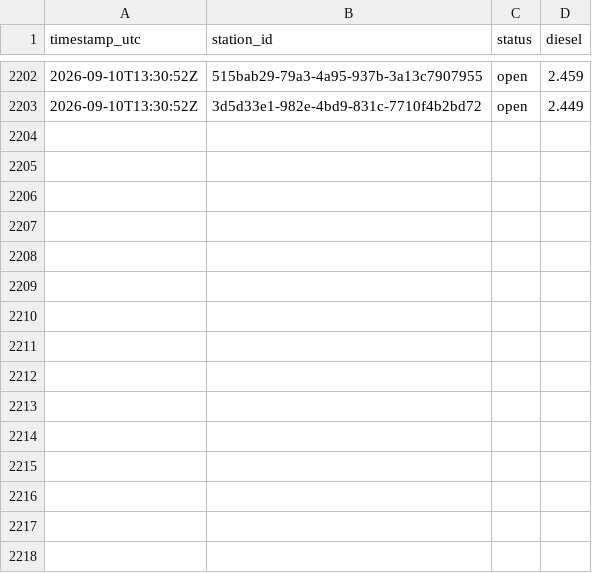
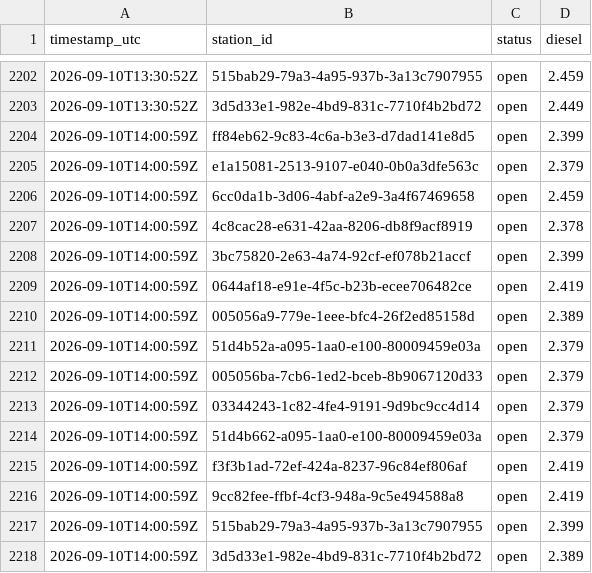
Before and after one commit to Hannibal2404/Tanken, a CSV file: data/prices/2026-09.csv, drawn as a sheet; only a part is shown, gaps mark what is left out; the diff names each change by its address in the sheet, - before the commit and + after, or states it on an @@ line.

```diff
--- a/data/prices/2026-09.csv
+++ b/data/prices/2026-09.csv
+row 2204: 2026-09-10T14:00:59Z | ff84eb62-9c83-4c6a-b3e3-d7dad141e8d5 | open | 2.399
+row 2205: 2026-09-10T14:00:59Z | e1a15081-2513-9107-e040-0b0a3dfe563c | open | 2.379
+row 2206: 2026-09-10T14:00:59Z | 6cc0da1b-3d06-4abf-a2e9-3a4f67469658 | open | 2.459
+row 2207: 2026-09-10T14:00:59Z | 4c8cac28-e631-42aa-8206-db8f9acf8919 | open | 2.378
+row 2208: 2026-09-10T14:00:59Z | 3bc75820-2e63-4a74-92cf-ef078b21accf | open | 2.399
+row 2209: 2026-09-10T14:00:59Z | 0644af18-e91e-4f5c-b23b-ecee706482ce | open | 2.419
+row 2210: 2026-09-10T14:00:59Z | 005056a9-779e-1eee-bfc4-26f2ed85158d | open | 2.389
+row 2211: 2026-09-10T14:00:59Z | 51d4b52a-a095-1aa0-e100-80009459e03a | open | 2.379
+row 2212: 2026-09-10T14:00:59Z | 005056ba-7cb6-1ed2-bceb-8b9067120d33 | open | 2.379
+row 2213: 2026-09-10T14:00:59Z | 03344243-1c82-4fe4-9191-9d9bc9cc4d14 | open | 2.379
+row 2214: 2026-09-10T14:00:59Z | 51d4b662-a095-1aa0-e100-80009459e03a | open | 2.379
+row 2215: 2026-09-10T14:00:59Z | f3f3b1ad-72ef-424a-8237-96c84ef806af | open | 2.419
+row 2216: 2026-09-10T14:00:59Z | 9cc82fee-ffbf-4cf3-948a-9c5e494588a8 | open | 2.419
+row 2217: 2026-09-10T14:00:59Z | 515bab29-79a3-4a95-937b-3a13c7907955 | open | 2.399
+row 2218: 2026-09-10T14:00:59Z | 3d5d33e1-982e-4bd9-831c-7710f4b2bd72 | open | 2.389
```
Also changed, not shown: 1 other file.
